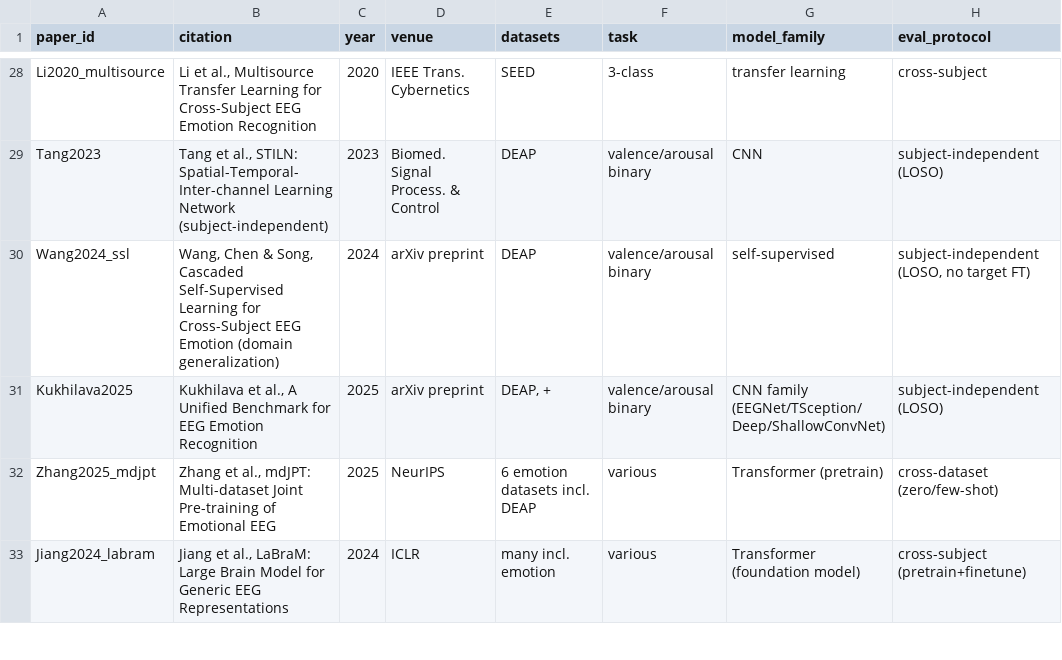
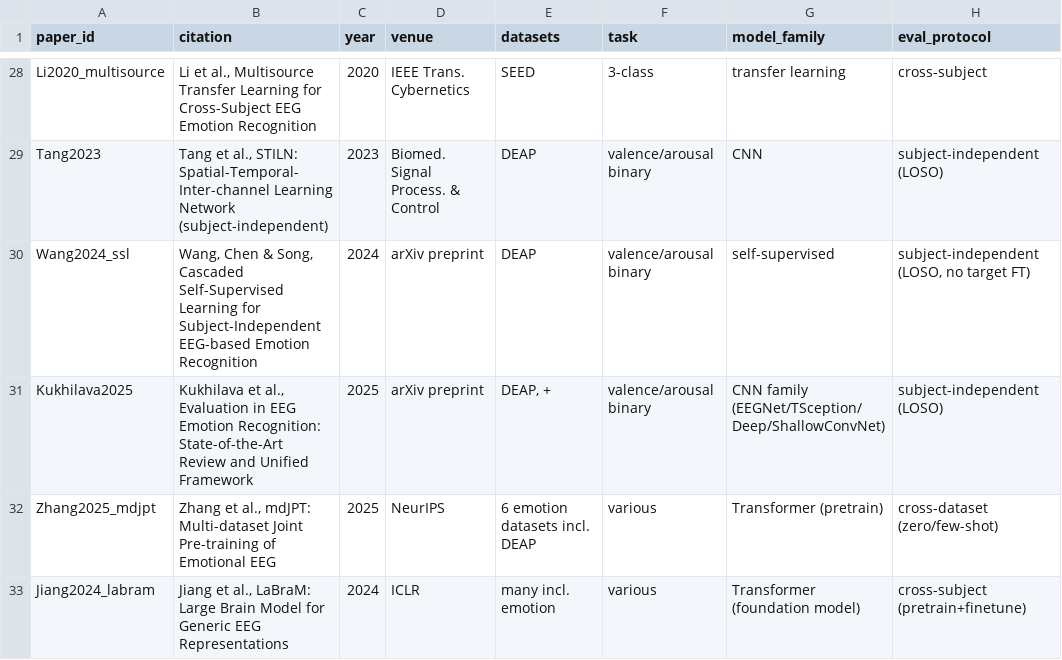
Before and after one commit to ema-pandilova/affective-eeg-subject-leakage, a CSV file: audit/literature_audit.csv, drawn as a sheet; only a part is shown, gaps mark what is left out; the diff names each change by its address in the sheet, - before the commit and + after, or states it on an @@ line.

```diff
--- a/audit/literature_audit.csv
+++ b/audit/literature_audit.csv
-B30 (citation): …Learning for Cross-Subject EEG Emotion (domain generalization)
+B30 (citation): …Learning for Subject-Independent EEG-based Emotion Recognition
-B31 (citation): …et al., A Unified Benchmark for EEG Emotion Recognition
+B31 (citation): …et al., Evaluation in EEG Emotion Recognition: State-of-the-Art Review and Unified Framework
```
Also changed, not shown: audit_materials/second_coder_sheet_blank.csv, 2 other files.
